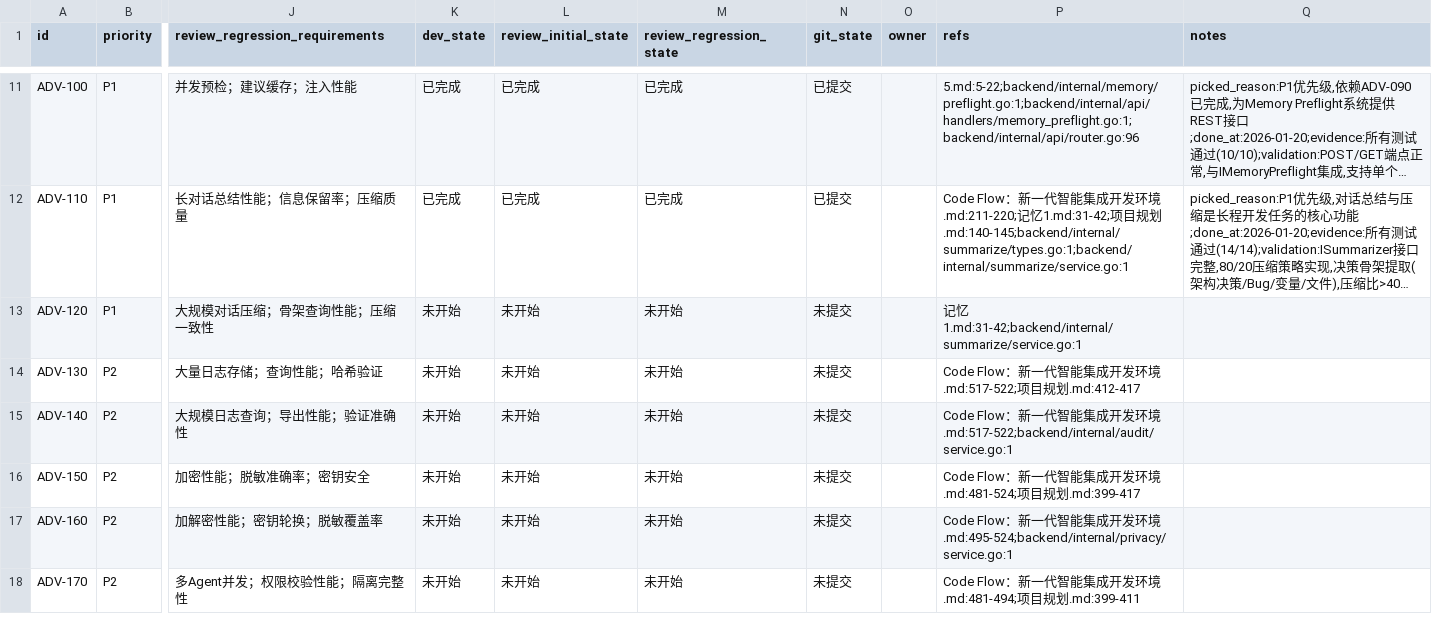
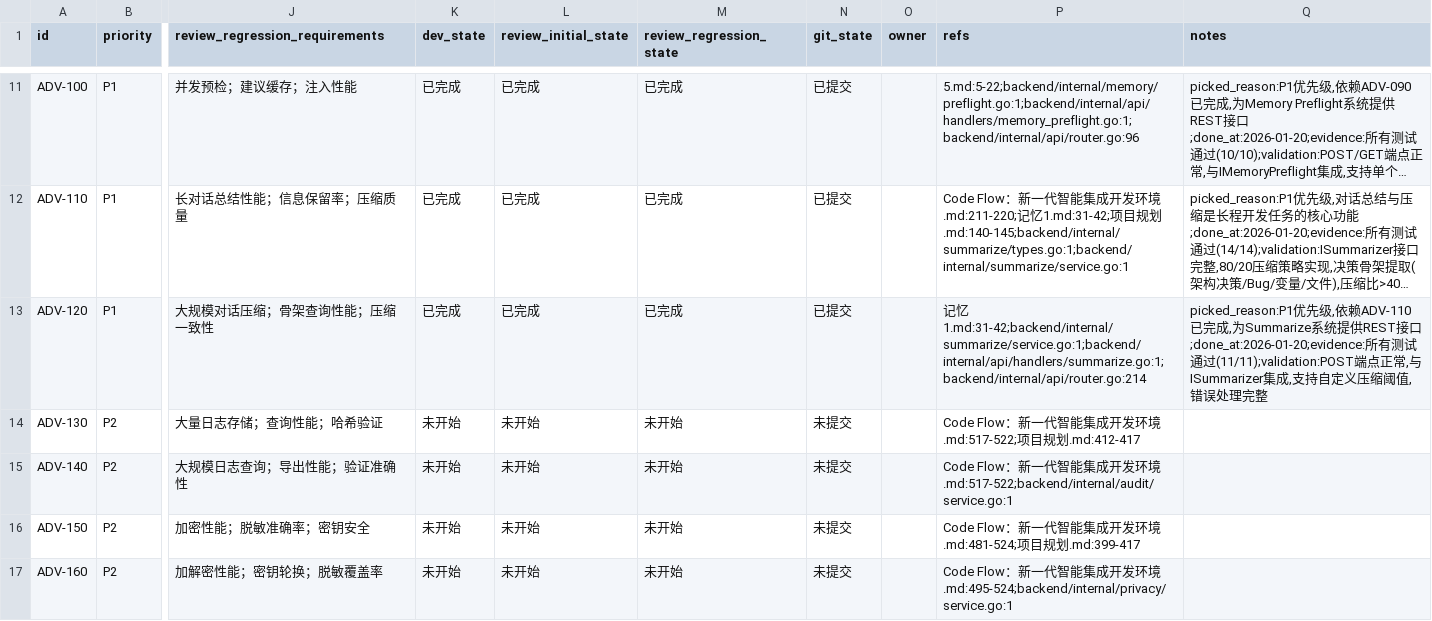
Before and after one commit to XingLingQAQ/Codeflow, a CSV file: issues/2026-01-19_10-00-00-backend-advanced-api.csv, drawn as a sheet; only a part is shown, gaps mark what is left out; the shorter side is filled out with more unchanged rows; long unchanged cells end in …; the diff names each change by its address in the sheet, - before the commit and + after, or states it on an @@ line.

```diff
--- a/issues/2026-01-19_10-00-00-backend-advanced-api.csv
+++ b/issues/2026-01-19_10-00-00-backend-advanced-api.csv
-K13 (dev_state): 未开始
+K13 (dev_state): 已完成
-L13 (review_initial_state): 未开始
+L13 (review_initial_state): 已完成
-M13 (review_regression_state): 未开始
+M13 (review_regression_state): 已完成
-N13 (git_state): 未提交
+N13 (git_state): 已提交
-P13 (refs): 记忆1.md:31-42;backend/internal/summarize/service.go:1
+P13 (refs): 记忆1.md:31-42;backend/internal/summarize/service.go:1;backend/internal/api/handlers/summarize.go:1;backend/internal/api/router.go:214
-Q13 (notes): (empty)
+Q13 (notes): picked_reason:P1优先级,依赖ADV-110已完成,为Summarize系统提供REST接口;done_at:2026-01-20;evidence:所有测试通过(11/11);validation:POST端点正常,与ISummarizer集成,支持自定义压缩阈值,错误处理完整
```
Also changed, not shown: 3 other files.
